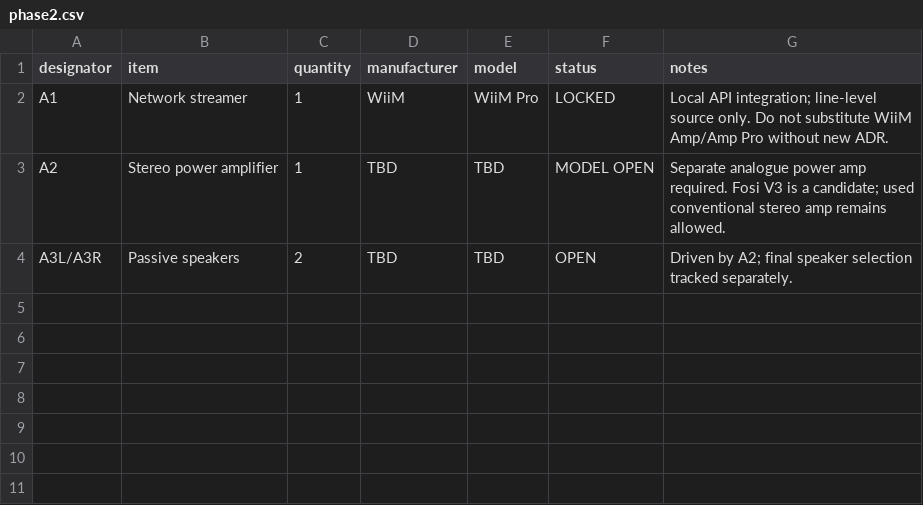
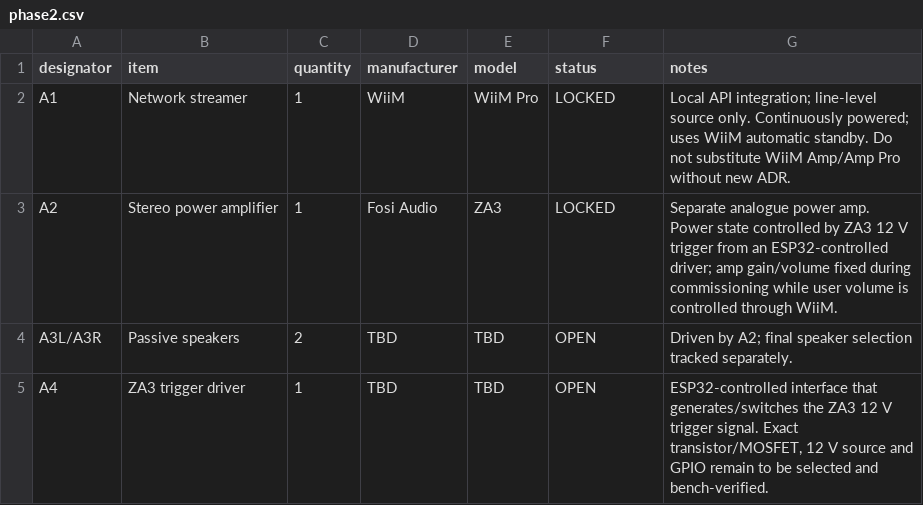
Before and after one commit to LeweeLewee/Decca, a CSV file: hardware/BOM/phase2.csv, drawn as a sheet.

Commit message:
Lock Fosi ZA3 amplifier and power-control architecture

```diff
--- a/hardware/BOM/phase2.csv
+++ b/hardware/BOM/phase2.csv
@@ -1,4 +1,5 @@
 designator,item,quantity,manufacturer,model,status,notes
-A1,Network streamer,1,WiiM,WiiM Pro,LOCKED,"Local API integration; line-level source only. Do not substitute WiiM Amp/Amp Pro without new ADR."
-A2,Stereo power amplifier,1,TBD,TBD,MODEL OPEN,"Separate analogue power amp required. Fosi V3 is a candidate; used conventional stereo amp remains allowed."
+A1,Network streamer,1,WiiM,WiiM Pro,LOCKED,"Local API integration; line-level source only. Continuously powered; uses WiiM automatic standby. Do not substitute WiiM Amp/Amp Pro without new ADR."
+A2,Stereo power amplifier,1,Fosi Audio,ZA3,LOCKED,"Separate analogue power amp. Power state controlled by ZA3 12 V trigger from an ESP32-controlled driver; amp gain/volume fixed during commissioning while user volume is controlled through WiiM."
 A3L/A3R,Passive speakers,2,TBD,TBD,OPEN,"Driven by A2; final speaker selection tracked separately."
+A4,ZA3 trigger driver,1,TBD,TBD,OPEN,"ESP32-controlled interface that generates/switches the ZA3 12 V trigger signal. Exact transistor/MOSFET, 12 V source and GPIO remain to be selected and bench-verified."
```
